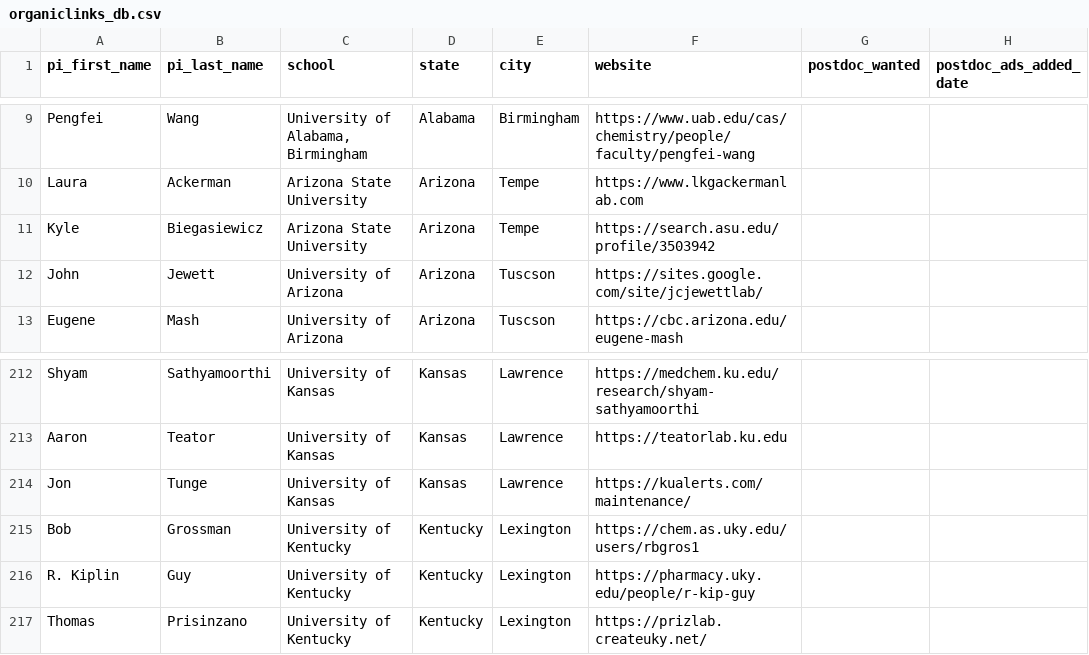
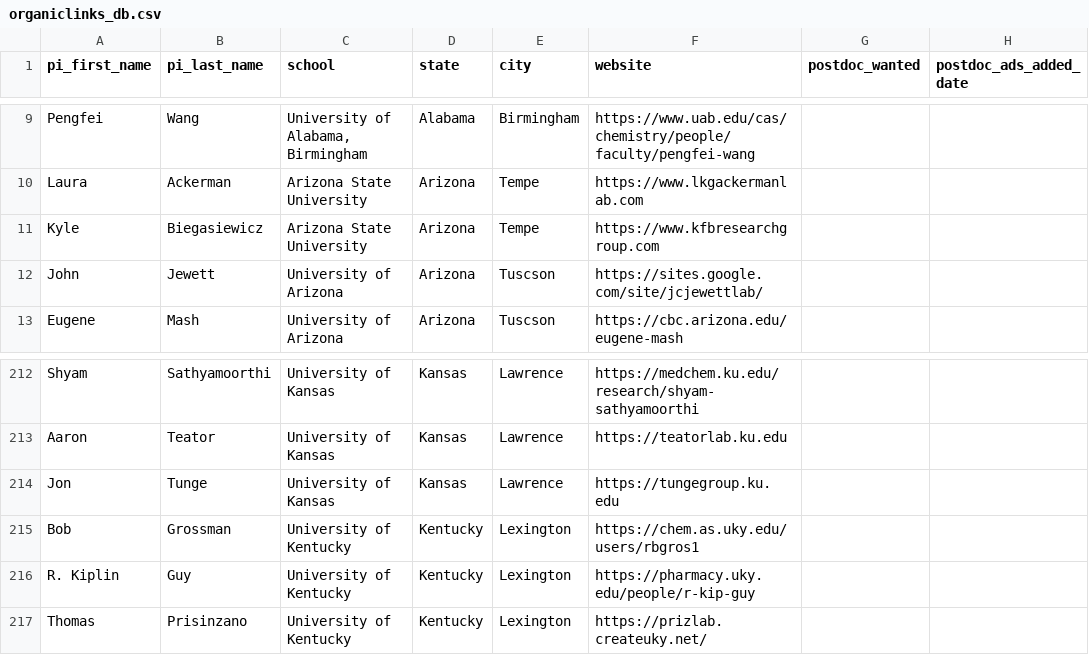
Before and after one commit to khoivan88/organiclinks-v2, a CSV file: data/organiclinks_db.csv, drawn as a sheet; only a part is shown, gaps mark what is left out; the diff names each change by its address in the sheet, - before the commit and + after, or states it on an @@ line.

Commit message:
Committing spreadsheet content on 2/6/2024: by b-myers@onu.edu twomorefixes

```diff
--- a/data/organiclinks_db.csv
+++ b/data/organiclinks_db.csv
-F11 (website): https://search.asu.edu/profile/3503942
+F11 (website): https://www.kfbresearchgroup.com
-F214 (website): https://kualerts.com/maintenance/
+F214 (website): https://tungegroup.ku.edu
```
